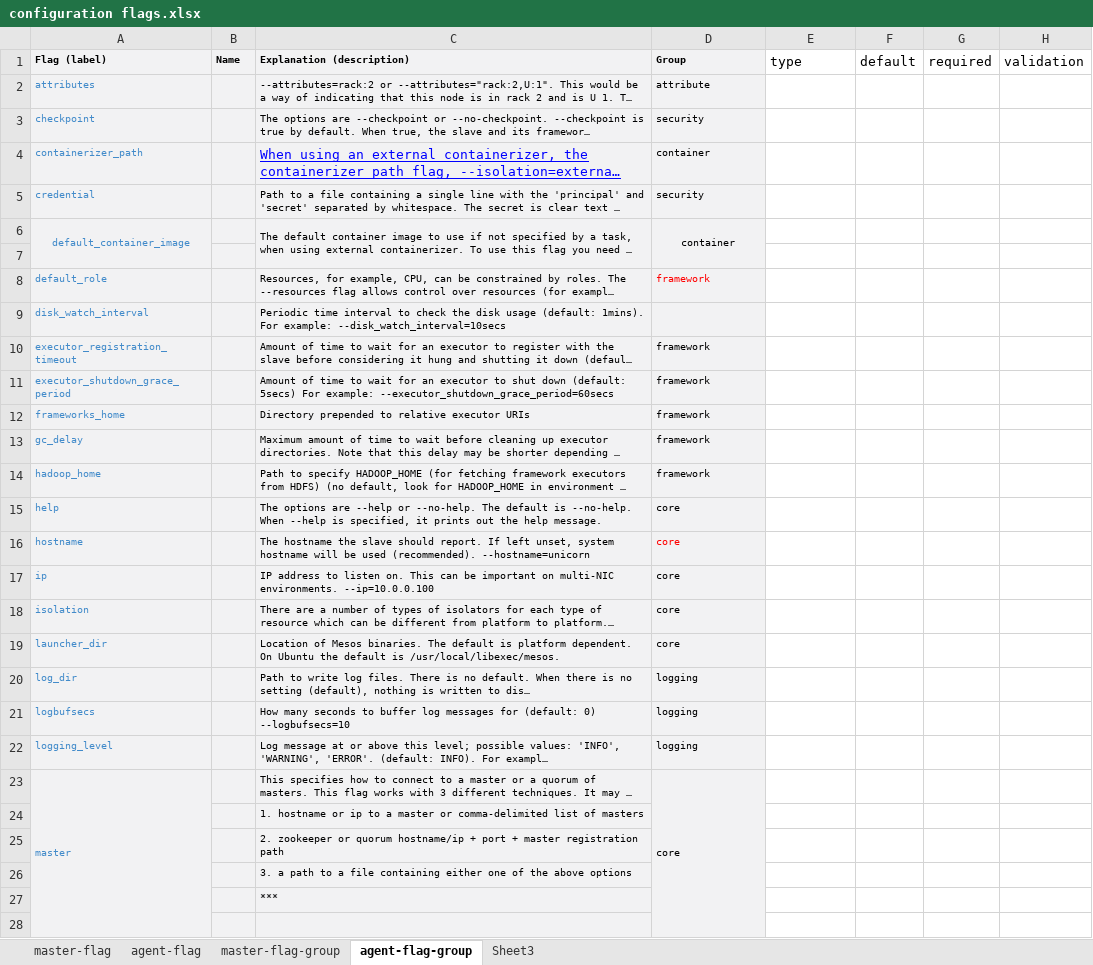
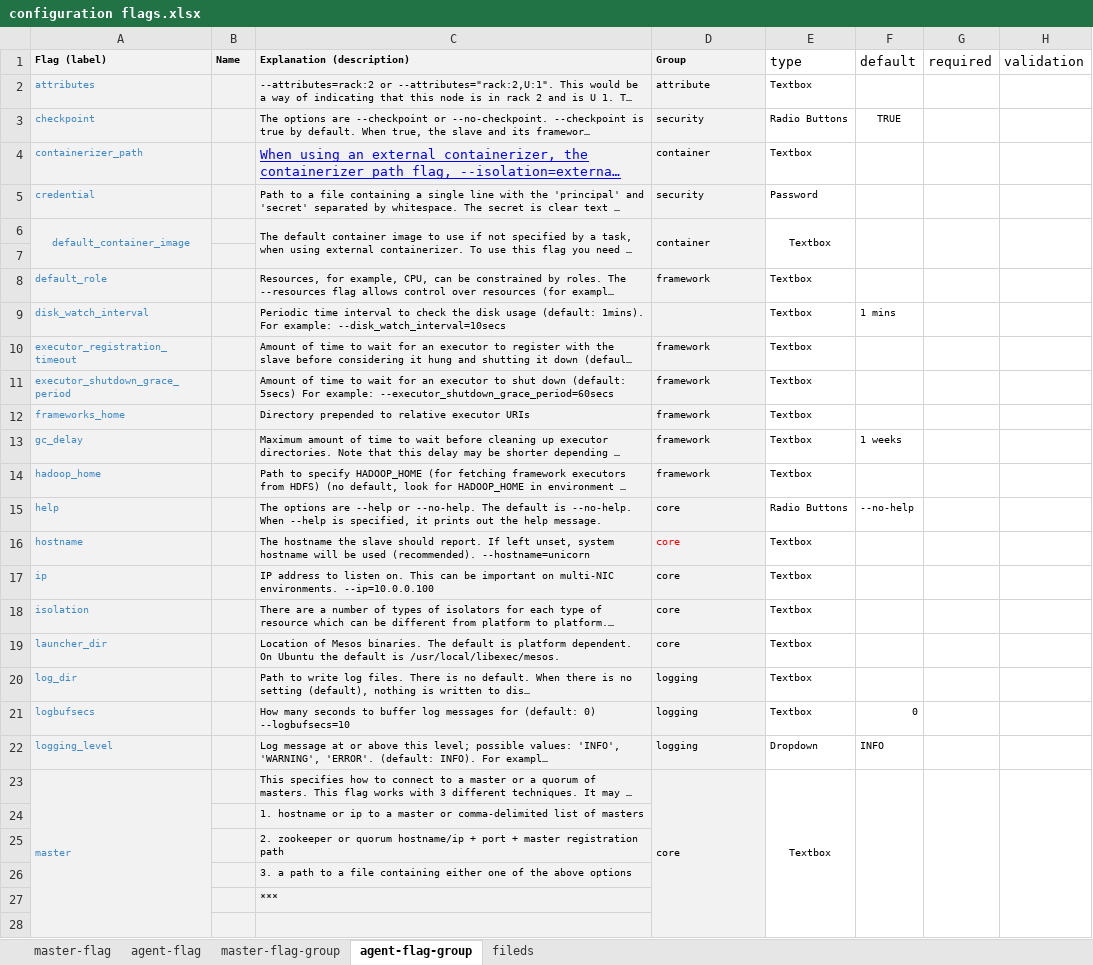
Before and after one commit to sambatyon/mesos-config, an Excel workbook: configuration flags.xlsx, sheet agent-flag-group, drawn as a sheet; only a part is shown; long unchanged cells end in …; values as stored, in another font and other column widths than the file's, no borders; the diff covers the shown part only; the diff names each change by its address in the sheet, - before the commit and + after, or states it on an @@ line.

Commit message:
add UI fields for Mesos agent

```diff
--- a/configuration flags.xlsx (sheet agent-flag-group)
+++ b/configuration flags.xlsx (sheet agent-flag-group)
-sheet tab: Sheet3
+sheet tab: fileds
-E2 (type): (empty)
+E2 (type): Textbox
-E3 (type): (empty)
+E3 (type): Radio Buttons
-F3 (default): (empty)
+F3 (default): TRUE
-E4 (type): (empty)
+E4 (type): Textbox
-E5 (type): (empty)
+E5 (type): Password
-D6 alignment: center
+D6 alignment: left
-E6 (type): (empty)
+E6 (type): Textbox
+E6:E7 merged
+F6:F7 merged
+G6:G7 merged
+H6:H7 merged
-D8 text colour: #FF0000
+D8 text colour: black
-E8:E14 (type): (empty)
+E8:E14 (type): Textbox
-F9 (default): (empty)
+F9 (default): 1 mins
-F13 (default): (empty)
+F13 (default): 1 weeks
-E15 (type): (empty)
+E15 (type): Radio Buttons
-F15 (default): (empty)
+F15 (default): --no-help
-E16:E21 (type): (empty)
+E16:E21 (type): Textbox
-F21 (default): (empty)
+F21 (default): 0
-E22 (type): (empty)
+E22 (type): Dropdown
-F22 (default): (empty)
+F22 (default): INFO
-E23 (type): (empty)
+E23 (type): Textbox
+E23:E37 merged
+F23:F37 merged
+G23:G37 merged
+H23:H37 merged
```
Also changed, not shown: 10 edited cells and merged cells elsewhere in this sheet.
